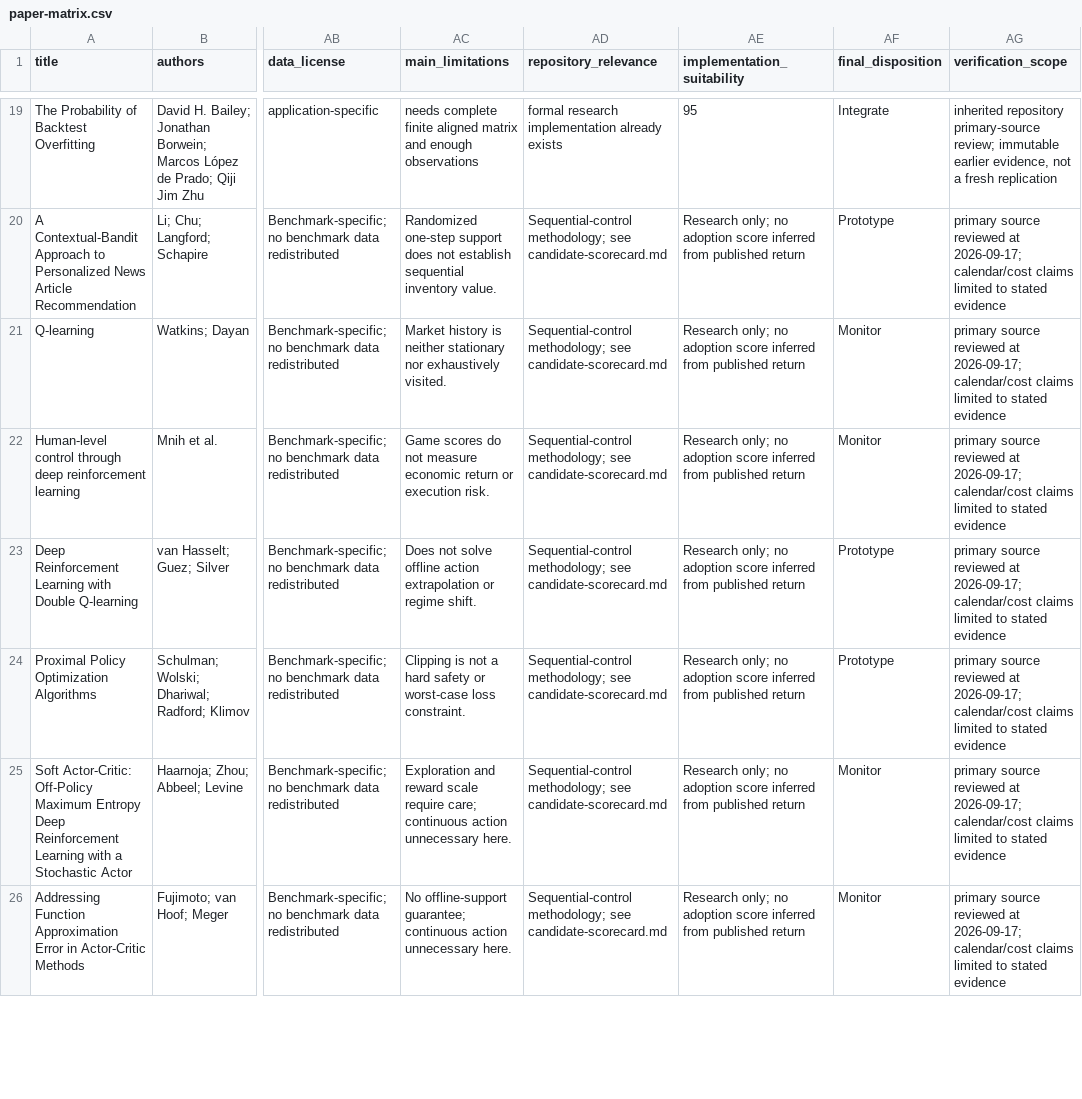
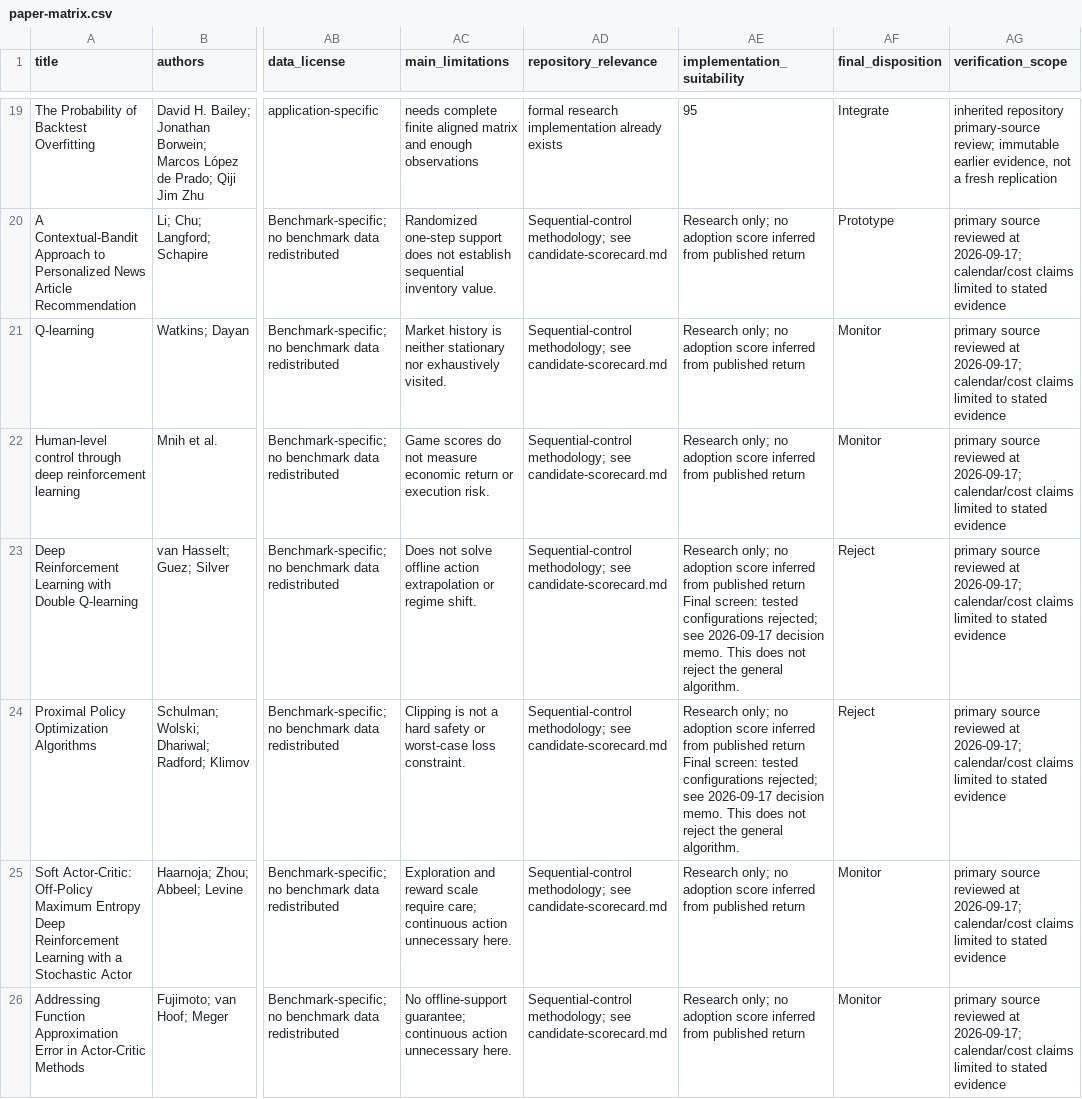
Before and after one commit to diegueins680/trader, a CSV file: research-notes/sequential-control-2026-09-17/paper-matrix.csv, drawn as a sheet; only a part is shown, gaps mark what is left out; the diff covers the shown part only; the diff names each change by its address in the sheet, - before the commit and + after, or states it on an @@ line.

```diff
--- a/research-notes/sequential-control-2026-09-17/paper-matrix.csv
+++ b/research-notes/sequential-control-2026-09-17/paper-matrix.csv
-AE23:AE24 (implementation_suitability): …published return
+AE23:AE24 (implementation_suitability): …published return Final screen: tested configurations rejected; see 2026-09-17 decision memo. This does not reject the general algorithm.
-AF23:AF24 (final_disposition): Prototype
+AF23:AF24 (final_disposition): Reject
```
Also changed, not shown: 2 edited cells elsewhere in this file, 4 other files.
